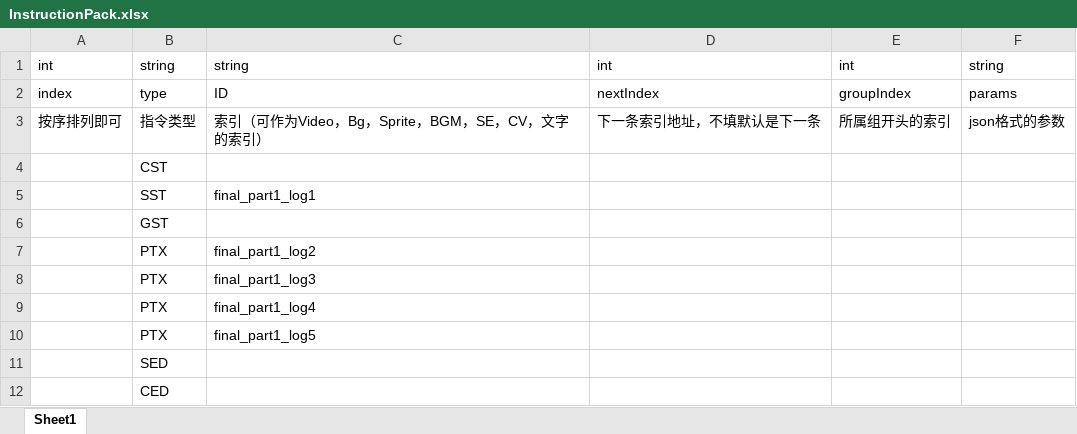
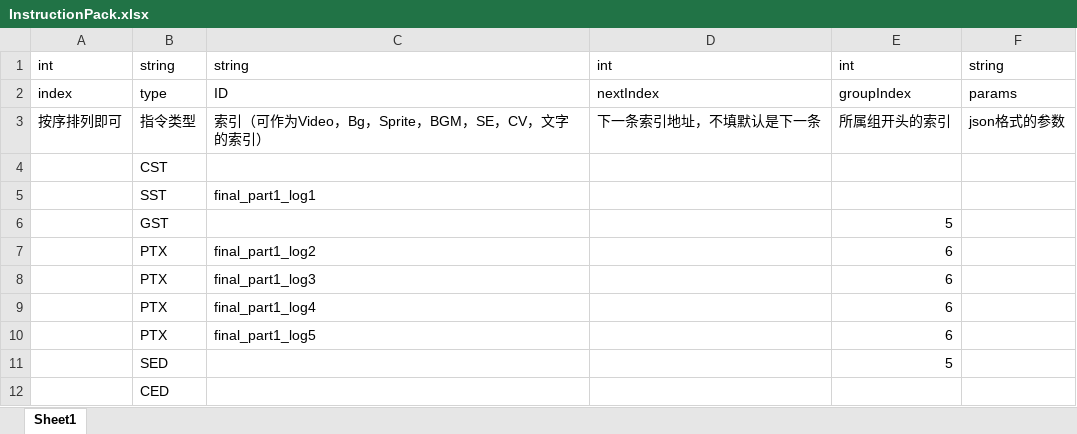
Before and after one commit to NUAA-AVG-TEAM/AVGFramework, an Excel workbook: Assets/Excels/InstructionPack.xlsx, sheet Sheet1, drawn as a sheet; values as stored, in another font and other column widths than the file's, no borders; the diff names each change by its address in the sheet, - before the commit and + after, or states it on an @@ line.

```diff
--- a/Assets/Excels/InstructionPack.xlsx (sheet Sheet1)
+++ b/Assets/Excels/InstructionPack.xlsx (sheet Sheet1)
-E6: (empty)
+E6: 5
-E7:E10: (empty)
+E7:E10: 6
-E11: (empty)
+E11: 5
```
Also changed, not shown: 10 other files.
